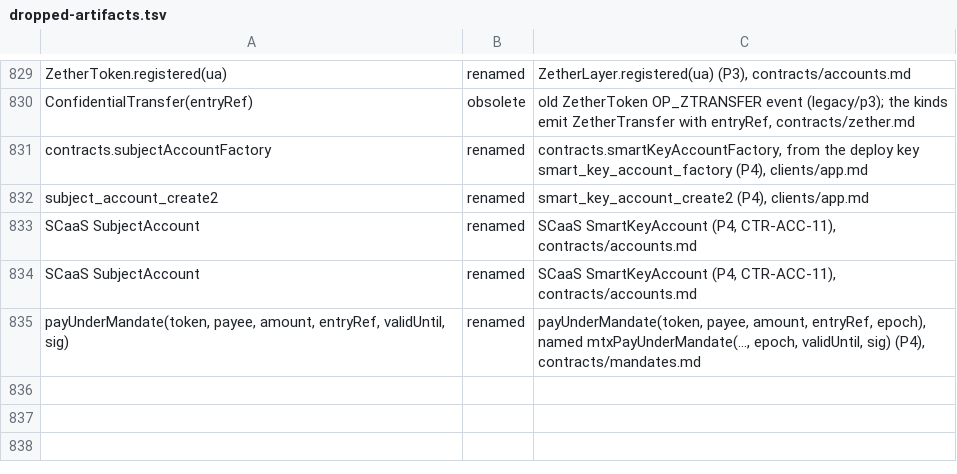
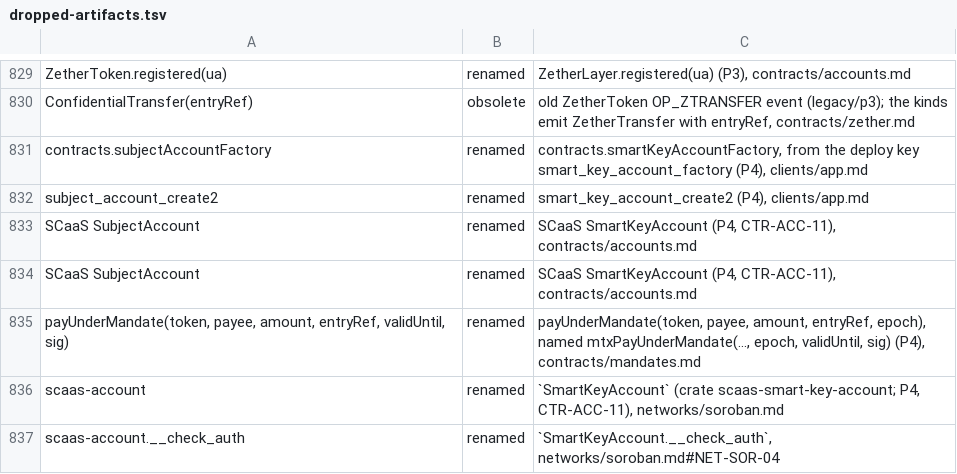
Before and after one commit to dinhduongha/scaas, a TSV file: docs/history/dropped-artifacts.tsv, drawn as a sheet; only a part is shown, gaps mark what is left out; the diff names each change by its address in the sheet, - before the commit and + after, or states it on an @@ line.

```diff
--- a/docs/history/dropped-artifacts.tsv
+++ b/docs/history/dropped-artifacts.tsv
+row 836: scaas-account | renamed | `SmartKeyAccount` (crate scaas-smart-key-account; P4, CTR-ACC-11), networks/soroban.md
+row 837: scaas-account.__check_auth | renamed | `SmartKeyAccount.__check_auth`, networks/soroban.md#NET-SOR-04
```
Also changed, not shown: 11 other files.
